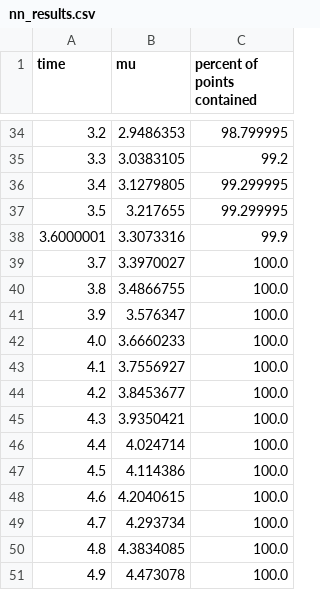
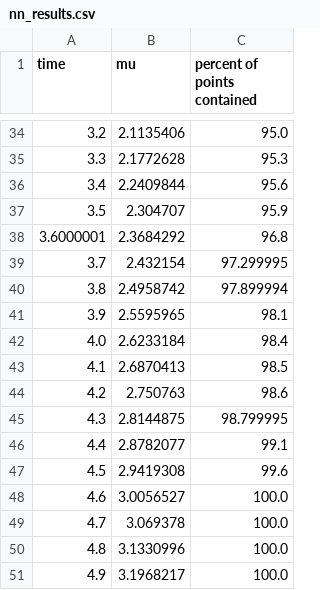
Before and after one commit to AutoVerse-ai/Verse-library, a CSV file: verse/stars/nn_results.csv, drawn as a sheet; only a part is shown, gaps mark what is left out; the diff covers the shown part only.

```diff
--- a/verse/stars/nn_results.csv
+++ b/verse/stars/nn_results.csv
@@ -34,18 +34,18 @@ time,mu,percent of points contained
-3.2,2.9486353,98.799995
-3.3,3.0383105,99.2
-3.4,3.1279805,99.299995
-3.5,3.217655,99.299995
-3.6000001,3.3073316,99.9
-3.7,3.3970027,100.0
-3.8,3.4866755,100.0
-3.9,3.576347,100.0
-4.0,3.6660233,100.0
-4.1,3.7556927,100.0
-4.2,3.8453677,100.0
-4.3,3.9350421,100.0
-4.4,4.024714,100.0
-4.5,4.114386,100.0
-4.6,4.2040615,100.0
-4.7,4.293734,100.0
-4.8,4.3834085,100.0
-4.9,4.473078,100.0
+3.2,2.1135406,95.0
+3.3,2.1772628,95.3
+3.4,2.2409844,95.6
+3.5,2.304707,95.9
+3.6000001,2.3684292,96.8
+3.7,2.432154,97.299995
+3.8,2.4958742,97.899994
+3.9,2.5595965,98.1
+4.0,2.6233184,98.4
+4.1,2.6870413,98.5
+4.2,2.750763,98.6
+4.3,2.8144875,98.799995
+4.4,2.8782077,99.1
+4.5,2.9419308,99.6
+4.6,3.0056527,100.0
+4.7,3.069378,100.0
+4.8,3.1330996,100.0
+4.9,3.1968217,100.0
```
Also changed, not shown: 94 edited cells elsewhere in this file, 1 other file.
